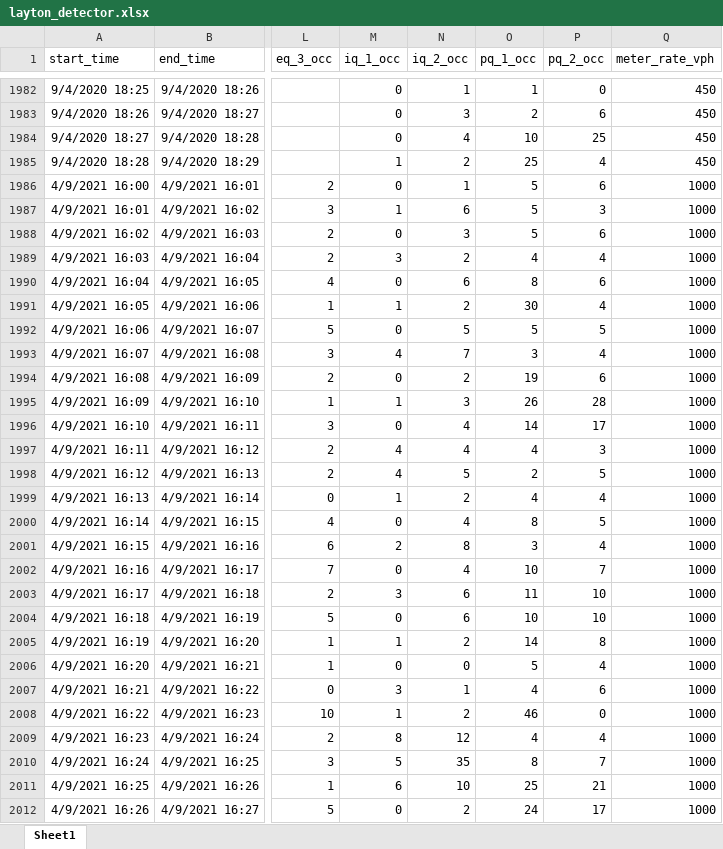
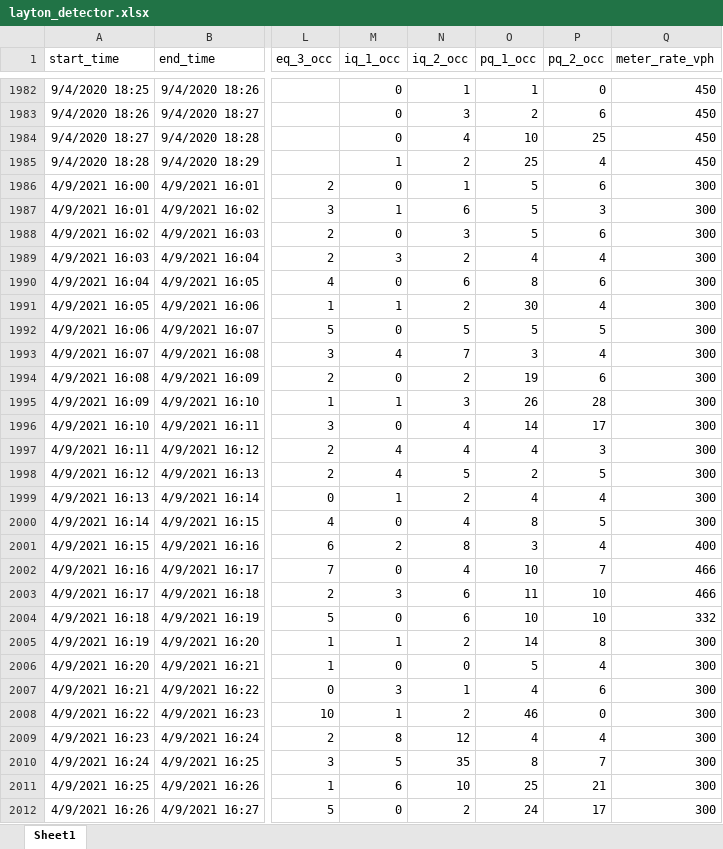
Before and after one commit to byu-transpolab/ramp_meters, an Excel workbook: data/layton_detector.xlsx, sheet Sheet1, drawn as a sheet; only a part is shown, gaps mark what is left out; values as stored, in another font and other column widths than the file's, no borders; the diff covers the shown part only; the diff names each change by its address in the sheet, - before the commit and + after, or states it on an @@ line.

Commit message:
corrected the meter_rate_vph column to have actual values from the detectors.

```diff
--- a/data/layton_detector.xlsx (sheet Sheet1)
+++ b/data/layton_detector.xlsx (sheet Sheet1)
-Q1986:Q2000 (meter_rate_vph): 1000
+Q1986:Q2000 (meter_rate_vph): 300
-Q2001 (meter_rate_vph): 1000
+Q2001 (meter_rate_vph): 400
-Q2002:Q2003 (meter_rate_vph): 1000
+Q2002:Q2003 (meter_rate_vph): 466
-Q2004 (meter_rate_vph): 1000
+Q2004 (meter_rate_vph): 332
-Q2005:Q2012 (meter_rate_vph): 1000
+Q2005:Q2012 (meter_rate_vph): 300
```
Also changed, not shown: 722 edited cells elsewhere in this sheet.
